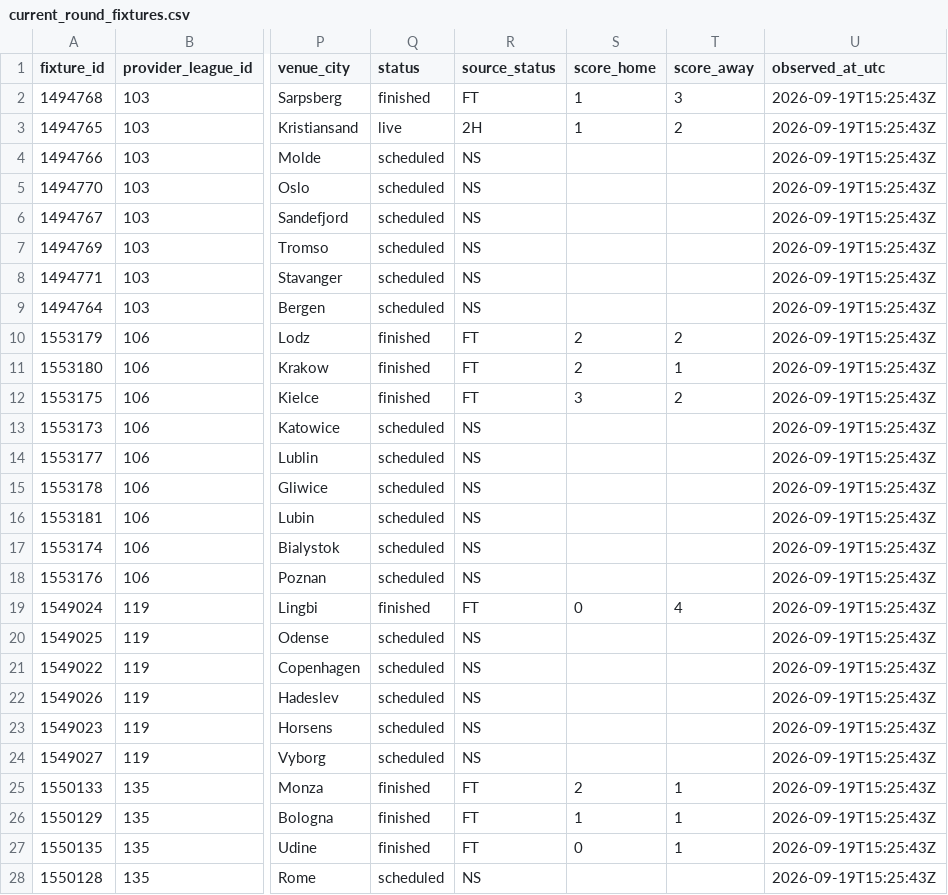
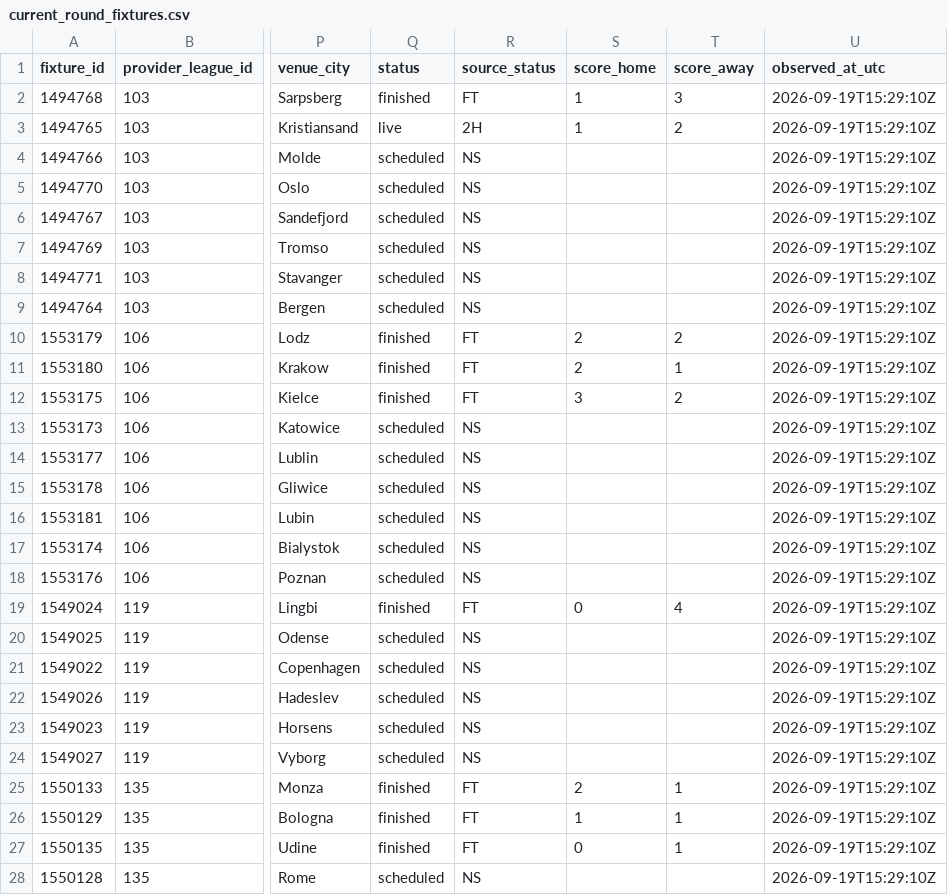
Before and after one commit to nekakoval-crypto/football-data-bridge, a CSV file: ops/current_round_fixtures.csv, drawn as a sheet; only a part is shown, gaps mark what is left out; the diff covers the shown part only; the diff names each change by its address in the sheet, - before the commit and + after, or states it on an @@ line.

```diff
--- a/ops/current_round_fixtures.csv
+++ b/ops/current_round_fixtures.csv
-U2:U28 (observed_at_utc): 2026-09-19T15:25:43Z
+U2:U28 (observed_at_utc): 2026-09-19T15:29:10Z
```
Also changed, not shown: 106 edited cells elsewhere in this file, ops/current_round_leagues.csv, ops/stage71_challenger_board.csv, 12 other files.
